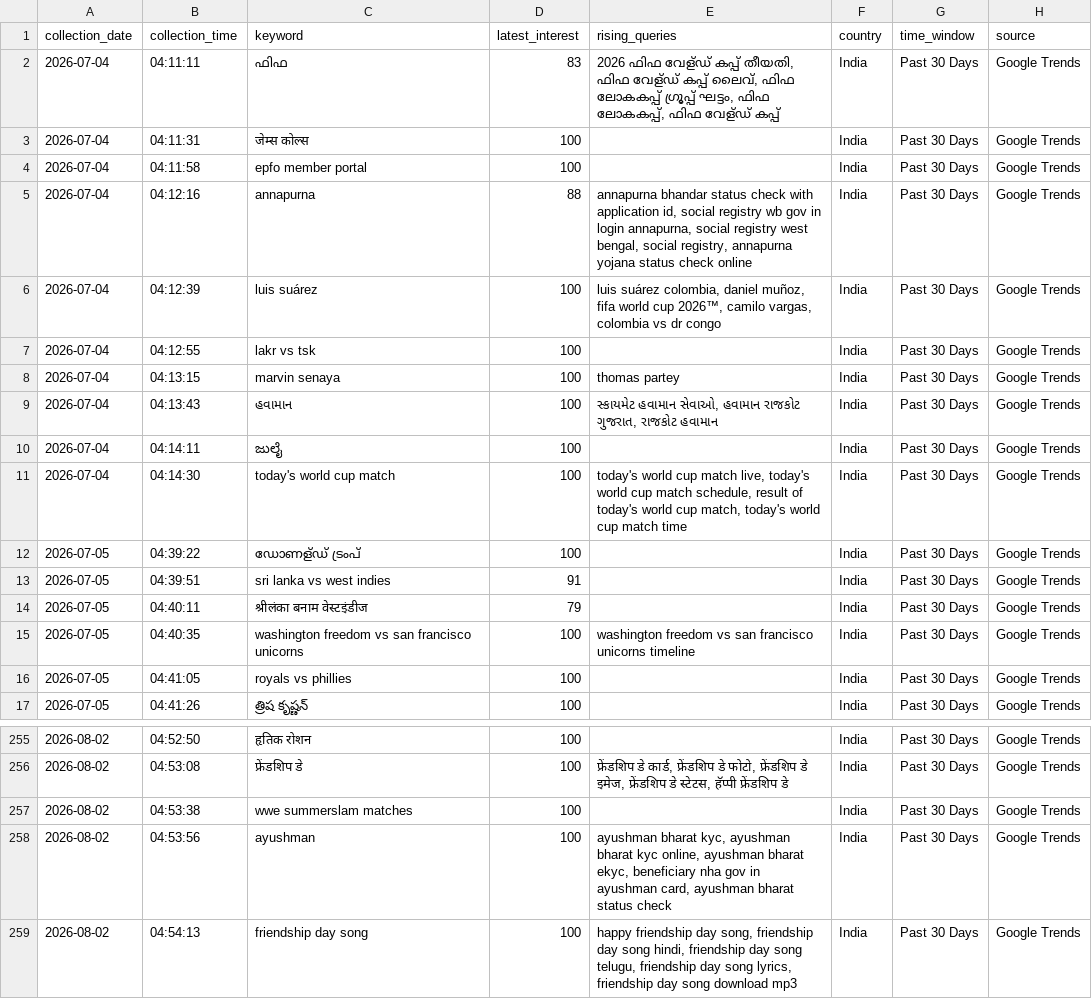
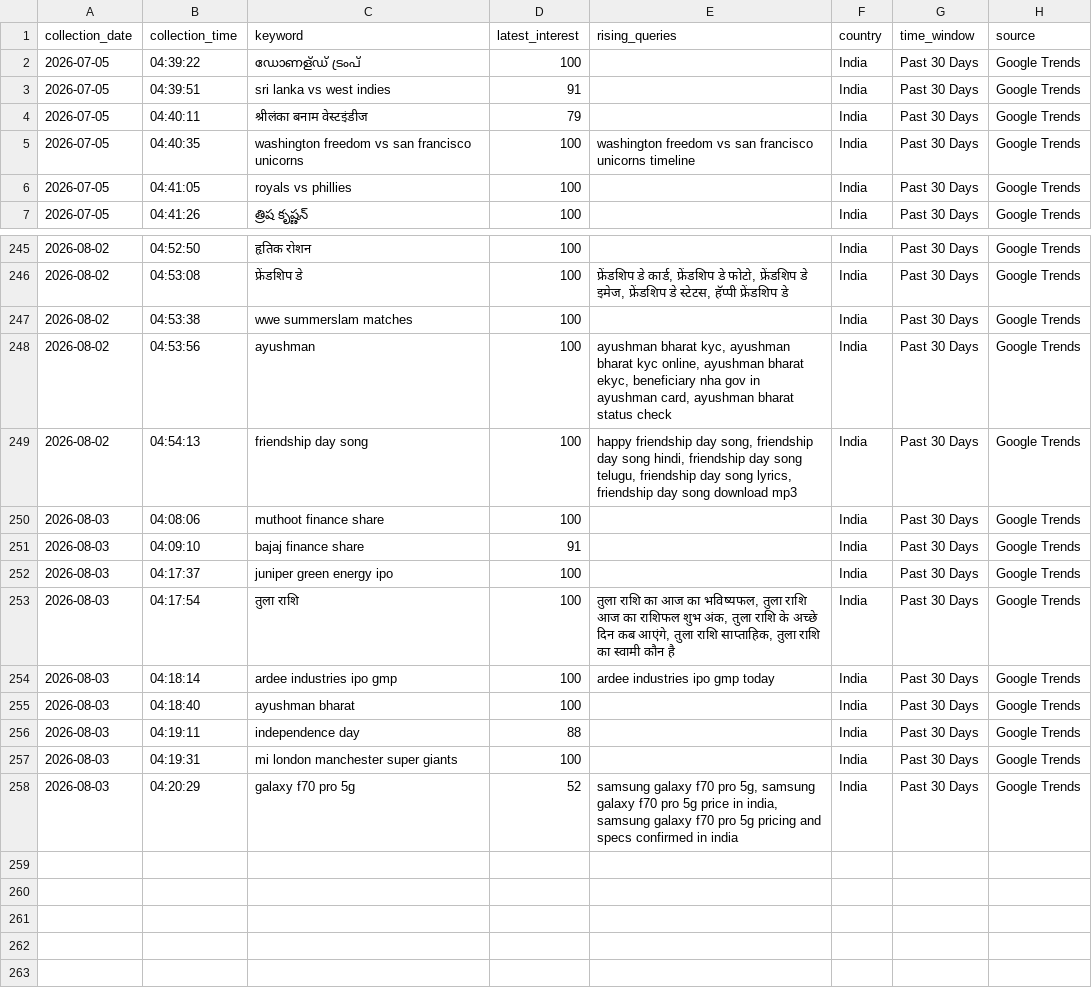
Before and after one commit to ank17a-5/India-Trend-Radar, a CSV file: data/raw/google_trends.csv, drawn as a sheet; only a part is shown, gaps mark what is left out; removed rows and columns are numbered as before the commit, all else as after; the diff names each change by its address in the sheet, - before the commit and + after, or states it on an @@ line.

```diff
--- a/data/raw/google_trends.csv
+++ b/data/raw/google_trends.csv
-row 2: 2026-07-04 | 04:11:11 | ഫിഫ | 83 | 2026 ഫിഫ വേള്ഡ് കപ്പ് തീയതി, ഫിഫ വേള്ഡ് കപ്പ് ലൈവ്, ഫിഫ ലോകകപ്പ് ഗ്രൂപ്പ് ഘട്ടം, ഫിഫ ലോകകപ്പ്, ഫിഫ വേള്ഡ് കപ്പ് | India | Past 30 Days | Google Trends
-row 3: 2026-07-04 | 04:11:31 | जेम्स कोल्स | 100 |  | India | Past 30 Days | Google Trends
-row 4: 2026-07-04 | 04:11:58 | epfo member portal | 100 |  | India | Past 30 Days | Google Trends
-row 5: 2026-07-04 | 04:12:16 | annapurna | 88 | annapurna bhandar status check with application id, social registry wb gov in login annapurna, social registry west bengal, social registry, annapurna yojana status check online | India | Past 30 Days | Google Trends
-row 6: 2026-07-04 | 04:12:39 | luis suárez | 100 | luis suárez colombia, daniel muñoz, fifa world cup 2026™, camilo vargas, colombia vs dr congo | India | Past 30 Days | Google Trends
-row 7: 2026-07-04 | 04:12:55 | lakr vs tsk | 100 |  | India | Past 30 Days | Google Trends
-row 8: 2026-07-04 | 04:13:15 | marvin senaya | 100 | thomas partey | India | Past 30 Days | Google Trends
-row 9: 2026-07-04 | 04:13:43 | હવામાન | 100 | સ્કાયમેટ હવામાન સેવાઓ, હવામાન રાજકોટ ગુજરાત, રાજકોટ હવામાન | India | Past 30 Days | Google Trends
-row 10: 2026-07-04 | 04:14:11 | ಜುಲೈ | 100 |  | India | Past 30 Days | Google Trends
-row 11: 2026-07-04 | 04:14:30 | today's world cup match | 100 | today's world cup match live, today's world cup match schedule, result of today's world cup match, today's world cup match time | India | Past 30 Days | Google Trends
+row 250: 2026-08-03 | 04:08:06 | muthoot finance share | 100 |  | India | Past 30 Days | Google Trends
+row 251: 2026-08-03 | 04:09:10 | bajaj finance share | 91 |  | India | Past 30 Days | Google Trends
+row 252: 2026-08-03 | 04:17:37 | juniper green energy ipo | 100 |  | India | Past 30 Days | Google Trends
+row 253: 2026-08-03 | 04:17:54 | तुला राशि | 100 | तुला राशि का आज का भविष्यफल, तुला राशि आज का राशिफल शुभ अंक, तुला राशि के अच्छे दिन कब आएंगे, तुला राशि साप्ताहिक, तुला राशि का स्वामी कौन है | India | Past 30 Days | Google Trends
+row 254: 2026-08-03 | 04:18:14 | ardee industries ipo gmp | 100 | ardee industries ipo gmp today | India | Past 30 Days | Google Trends
+row 255: 2026-08-03 | 04:18:40 | ayushman bharat | 100 |  | India | Past 30 Days | Google Trends
+row 256: 2026-08-03 | 04:19:11 | independence day | 88 |  | India | Past 30 Days | Google Trends
+row 257: 2026-08-03 | 04:19:31 | mi london manchester super giants | 100 |  | India | Past 30 Days | Google Trends
+row 258: 2026-08-03 | 04:20:29 | galaxy f70 pro 5g | 52 | samsung galaxy f70 pro 5g, samsung galaxy f70 pro 5g price in india, samsung galaxy f70 pro 5g pricing and specs confirmed in india | India | Past 30 Days | Google Trends
```
Also changed, not shown: data/cleaned/google_trends_clean.csv, 9 other files.
